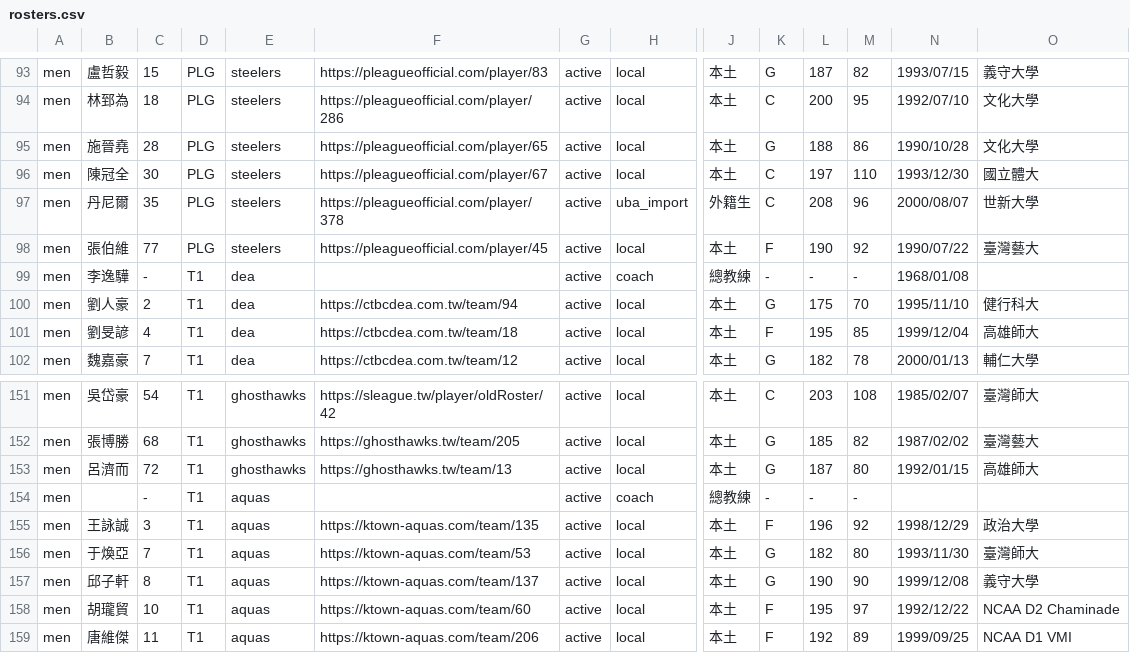
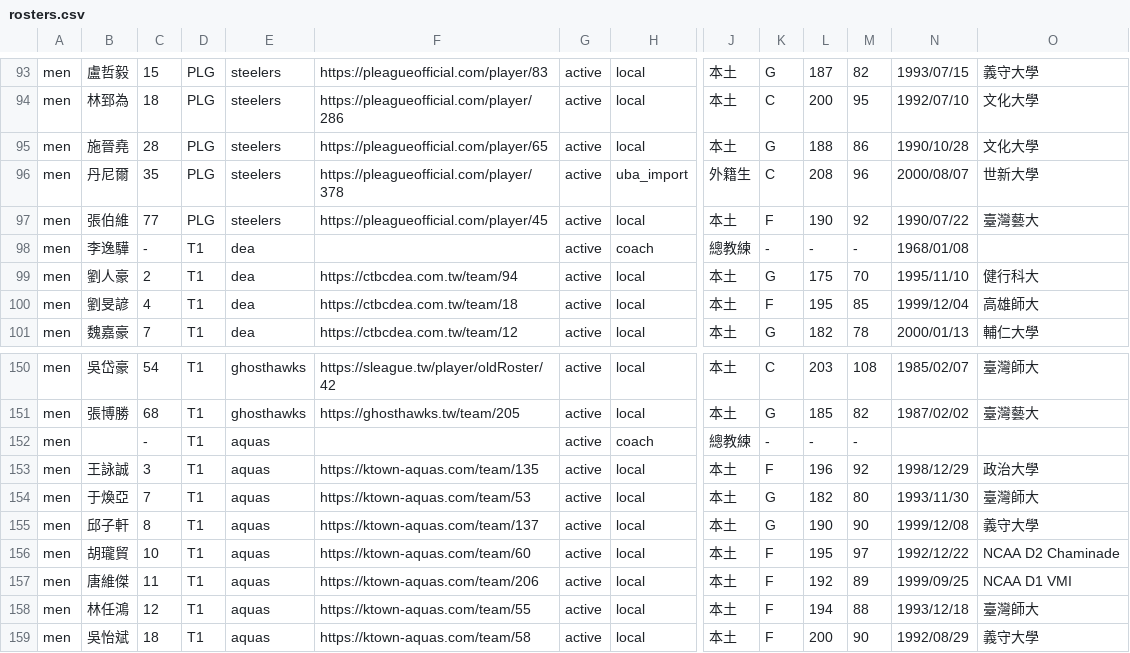
Before and after one commit to SamBasketballTW/sambball, a CSV file: data/rosters.csv, drawn as a sheet; only a part is shown, gaps mark what is left out; the shorter side is filled out with more unchanged rows; removed rows and columns are numbered as before the commit, all else as after; rows hold the shown columns only; the diff covers the shown part only; the diff names each change by its address in the sheet, - before the commit and + after, or states it on an @@ line.

```diff
--- a/data/rosters.csv
+++ b/data/rosters.csv
-row 96: men | 陳冠全 | 30 | PLG | steelers | https://pleagueofficial.com/player/67 | active | local | 本土 | C | 197 | 110 | 1993/12/30 | 國立體大
-row 153: men | 呂濟而 | 72 | T1 | ghosthawks | https://ghosthawks.tw/team/13 | active | local | 本土 | G | 187 | 80 | 1992/01/15 | 高雄師大
```
Also changed, not shown: 5 added rows, 3 removed rows and 11 edited cells elsewhere in this file, data/movements.csv, 1 other file.
